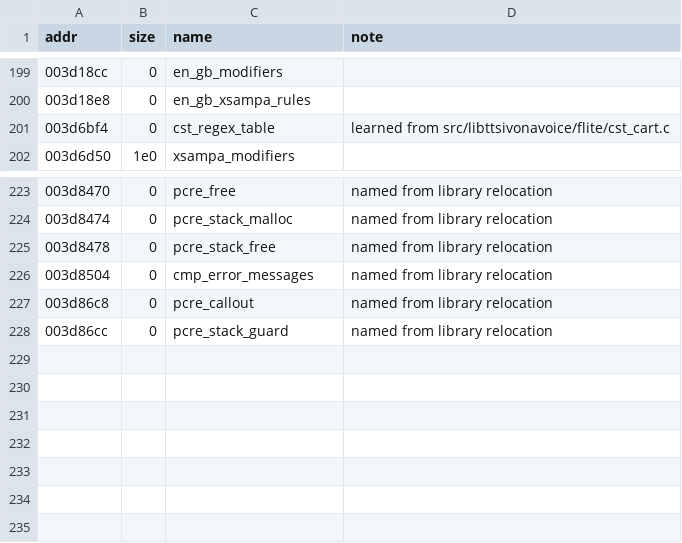
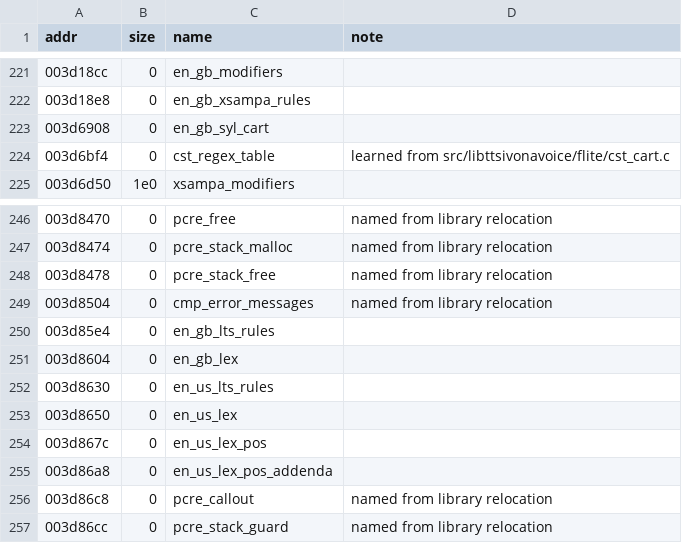
Before and after one commit to sweetbbak/open-ivona, a TSV file: symbols/libvoice_en_gb_amy.data.tsv, drawn as a sheet; only a part is shown, gaps mark what is left out; the diff covers the shown part only.

```diff
--- a/symbols/libvoice_en_gb_amy.data.tsv
+++ b/symbols/libvoice_en_gb_amy.data.tsv
@@ -200,2 +222,3 @@ addr	size	name	note
 003d18e8	0	en_gb_xsampa_rules	
+003d6908	0	en_gb_syl_cart	
 003d6bf4	0	cst_regex_table	learned from src/libttsivonavoice/flite/cst_cart.c
@@ -226,2 +249,8 @@ addr	size	name	note
 003d8504	0	cmp_error_messages	named from library relocation
+003d85e4	0	en_gb_lts_rules	
+003d8604	0	en_gb_lex	
+003d8630	0	en_us_lts_rules	
+003d8650	0	en_us_lex	
+003d867c	0	en_us_lex_pos	
+003d86a8	0	en_us_lex_pos_addenda	
 003d86c8	0	pcre_callout	named from library relocation
```
Also changed, not shown: 22 added rows and 1 edited cell elsewhere in this file, symbols/libvoice_en_gb_amy.funcs.tsv, 20 other files.
